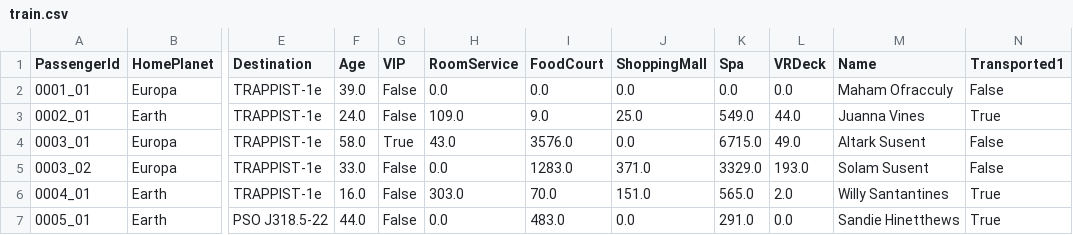
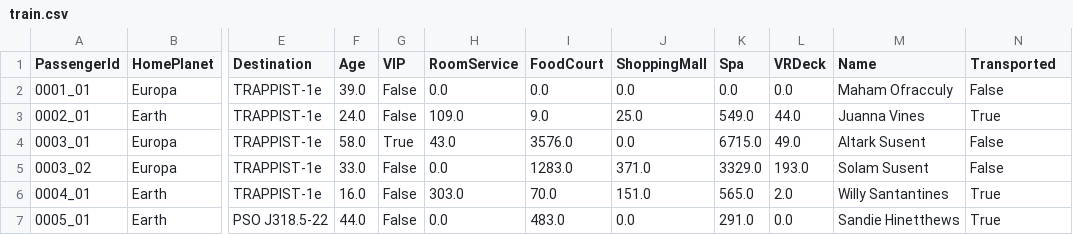
Before and after one commit to Ayushs135/spaceship-titanic-ai, a CSV file: train.csv, drawn as a sheet; only a part is shown, gaps mark what is left out; the diff names each change by its address in the sheet, - before the commit and + after, or states it on an @@ line.

Commit message:
Given Dataset File

```diff
--- a/train.csv
+++ b/train.csv
-N1: Transported1
+N1: Transported
```
